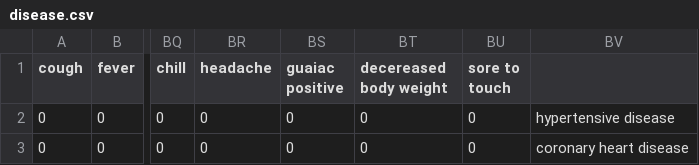
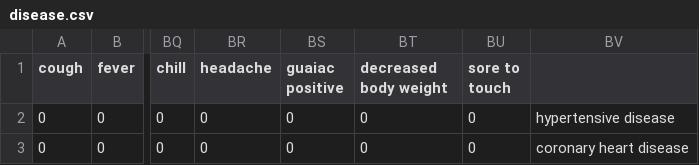
Before and after one commit to jumana-s/3710-Project, a CSV file: disease.csv, drawn as a sheet; only a part is shown, gaps mark what is left out; the diff names each change by its address in the sheet, - before the commit and + after, or states it on an @@ line.

Commit message:
Fix mistakes in Convert.py and disease.csv

```diff
--- a/disease.csv
+++ b/disease.csv
-BT1: decereased body weight
+BT1: decreased body weight
```
Also changed, not shown: 1 other file.
